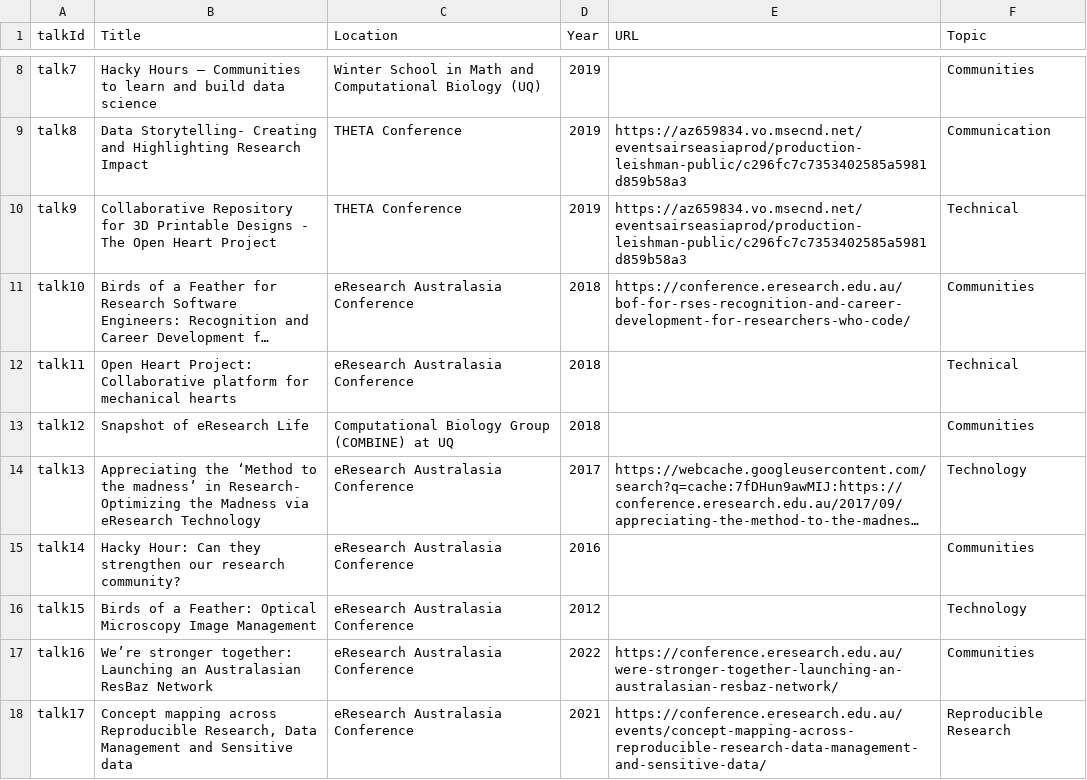
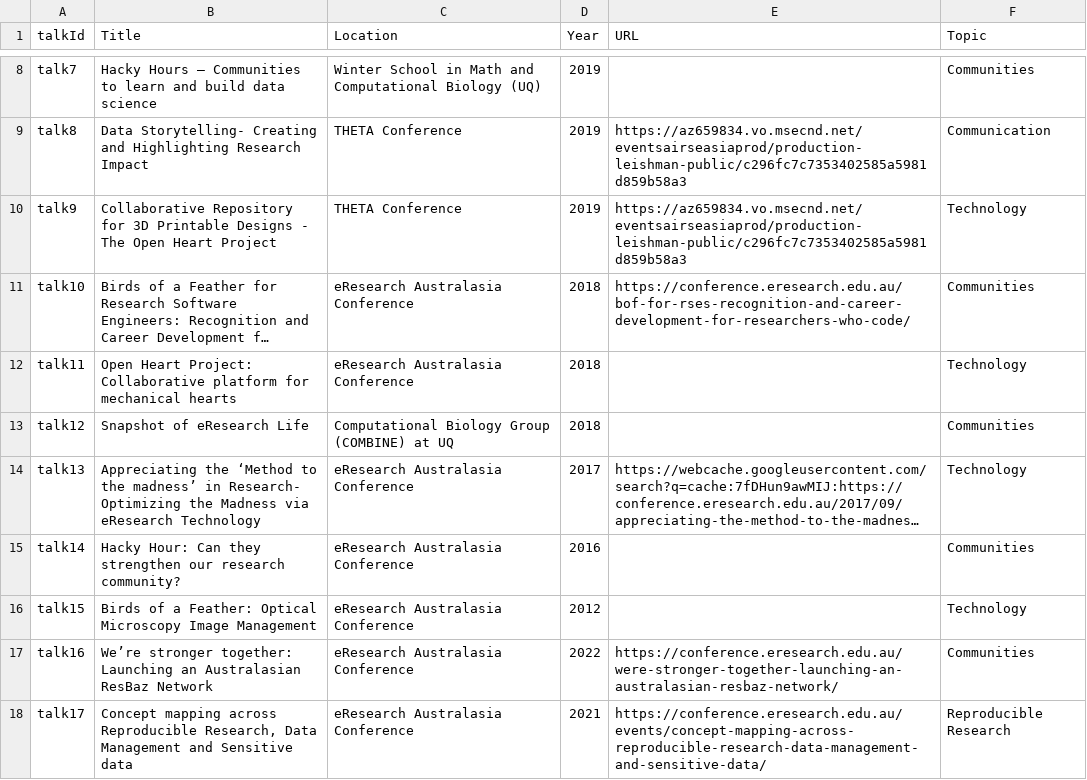
Before and after one commit to amandamiotto/amandamiotto.github.io, a CSV file: _data/talks.csv, drawn as a sheet; only a part is shown, gaps mark what is left out; long unchanged cells end in …; the diff names each change by its address in the sheet, - before the commit and + after, or states it on an @@ line.

Commit message:
Update talks.csv

```diff
--- a/_data/talks.csv
+++ b/_data/talks.csv
-F10 (Topic): Technical
+F10 (Topic): Technology
-F12 (Topic): Technical
+F12 (Topic): Technology
```
